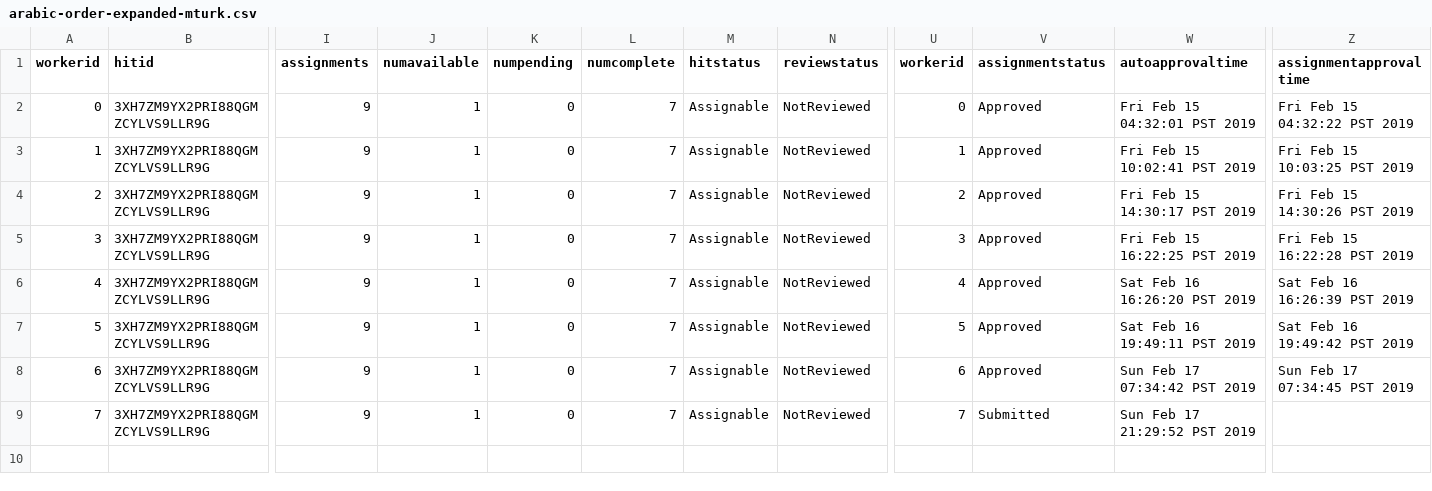
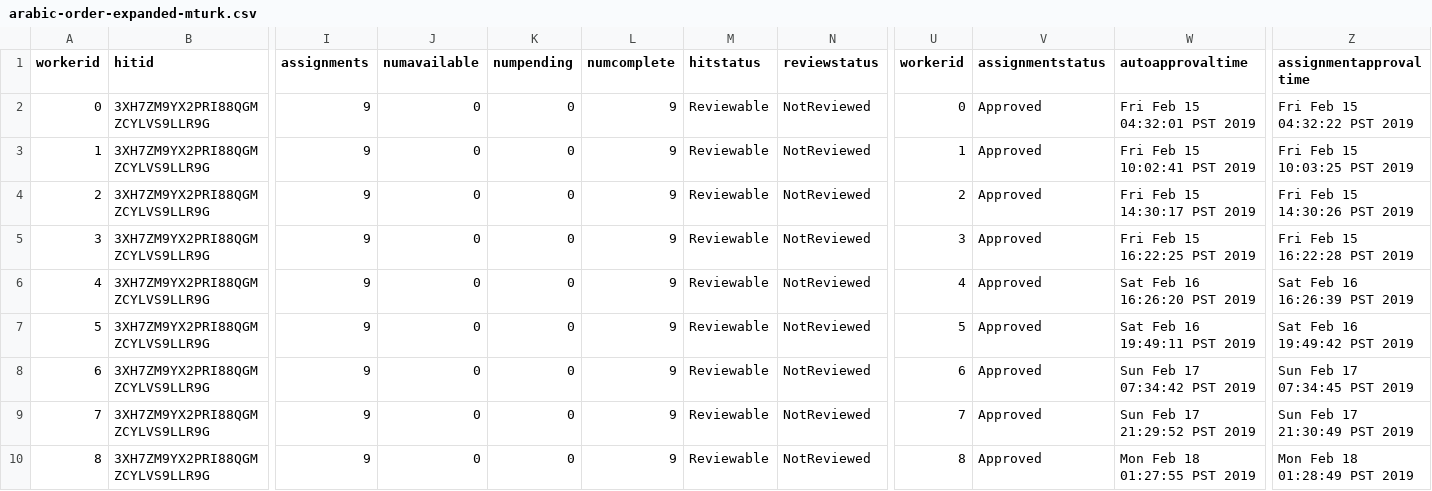
Before and after one commit to gscontras/arabic_adjectives, a CSV file: experiments/2-order-preference-expanded/Submiterator-master/round2/arabic-order-expanded-mturk.csv, drawn as a sheet; only a part is shown, gaps mark what is left out; rows hold the shown columns only; the diff names each change by its address in the sheet, - before the commit and + after, or states it on an @@ line.

```diff
--- a/experiments/2-order-preference-expanded/Submiterator-master/round2/arabic-order-expanded-mturk.csv
+++ b/experiments/2-order-preference-expanded/Submiterator-master/round2/arabic-order-expanded-mturk.csv
-J2:J9 (numavailable): 1
+J2:J9 (numavailable): 0
-L2:L9 (numcomplete): 7
+L2:L9 (numcomplete): 9
-M2:M9 (hitstatus): Assignable
+M2:M9 (hitstatus): Reviewable
-V9 (assignmentstatus): Submitted
+V9 (assignmentstatus): Approved
-Z9 (assignmentapprovaltime): (empty)
+Z9 (assignmentapprovaltime): Sun Feb 17 21:30:49 PST 2019
+row 10: 8 | 3XH7ZM9YX2PRI88QGMZCYLVS9LLR9G | 9 | 0 | 0 | 9 | Reviewable | NotReviewed | 8 | Approved | Mon Feb 18 01:27:55 PST 2019 | Mon Feb 18 01:28:49 PST 2019
```
Also changed, not shown: experiments/2-order-preference-expanded/Submiterator-master/round11/arabic-order-expanded.csv, experiments/2-order-preference-expanded/Submiterator-master/round15/arabic-order-expanded-mturk.csv, 11 other files.
